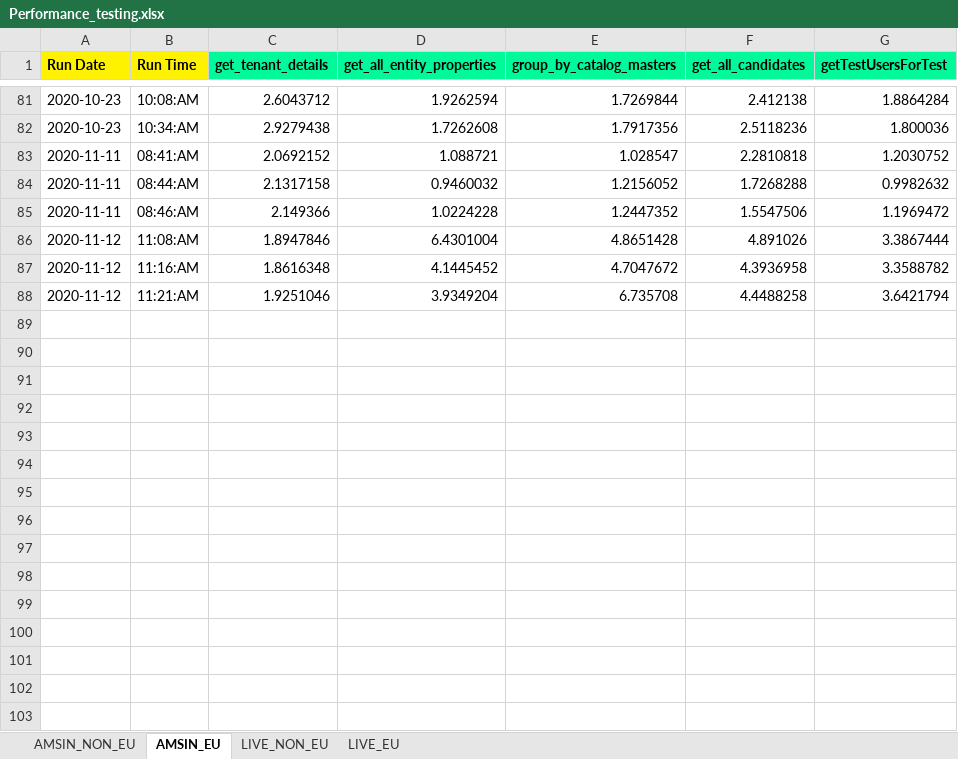
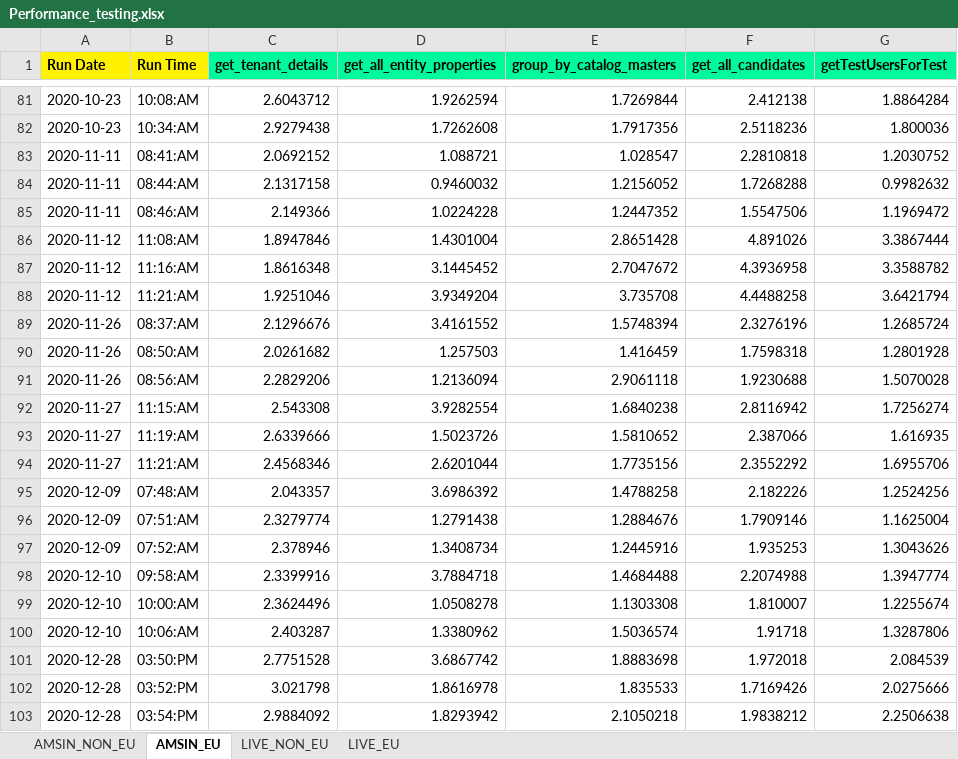
Before and after one commit to Vinod-E/API-Automation, an Excel workbook: Output Data/Crpo/Common_folder/Performance/Performance_testing.xlsx, sheet AMSIN_EU, drawn as a sheet; only a part is shown, gaps mark what is left out; values as stored, in another font and other column widths than the file's, no borders; the diff names each change by its address in the sheet, - before the commit and + after, or states it on an @@ line.

```diff
--- a/Output Data/Crpo/Common_folder/Performance/Performance_testing.xlsx (sheet AMSIN_EU)
+++ b/Output Data/Crpo/Common_folder/Performance/Performance_testing.xlsx (sheet AMSIN_EU)
-D86 (get_all_entity_properties): 6.4301004
+D86 (get_all_entity_properties): 1.4301004
-E86 (group_by_catalog_masters): 4.8651428
+E86 (group_by_catalog_masters): 2.8651428
-D87 (get_all_entity_properties): 4.1445452
+D87 (get_all_entity_properties): 3.1445452
-E87 (group_by_catalog_masters): 4.7047672
+E87 (group_by_catalog_masters): 2.7047672
-E88 (group_by_catalog_masters): 6.735708
+E88 (group_by_catalog_masters): 3.735708
+row 89: 2020-11-26 | 08:37:AM | 2.1296676 | 3.4161552 | 1.5748394 | 2.3276196 | 1.2685724
+row 90: 2020-11-26 | 08:50:AM | 2.0261682 | 1.257503 | 1.416459 | 1.7598318 | 1.2801928
+row 91: 2020-11-26 | 08:56:AM | 2.2829206 | 1.2136094 | 2.9061118 | 1.9230688 | 1.5070028
+row 92: 2020-11-27 | 11:15:AM | 2.543308 | 3.9282554 | 1.6840238 | 2.8116942 | 1.7256274
+row 93: 2020-11-27 | 11:19:AM | 2.6339666 | 1.5023726 | 1.5810652 | 2.387066 | 1.616935
+row 94: 2020-11-27 | 11:21:AM | 2.4568346 | 2.6201044 | 1.7735156 | 2.3552292 | 1.6955706
+row 95: 2020-12-09 | 07:48:AM | 2.043357 | 3.6986392 | 1.4788258 | 2.182226 | 1.2524256
+row 96: 2020-12-09 | 07:51:AM | 2.3279774 | 1.2791438 | 1.2884676 | 1.7909146 | 1.1625004
+row 97: 2020-12-09 | 07:52:AM | 2.378946 | 1.3408734 | 1.2445916 | 1.935253 | 1.3043626
+row 98: 2020-12-10 | 09:58:AM | 2.3399916 | 3.7884718 | 1.4684488 | 2.2074988 | 1.3947774
+row 99: 2020-12-10 | 10:00:AM | 2.3624496 | 1.0508278 | 1.1303308 | 1.810007 | 1.2255674
+row 100: 2020-12-10 | 10:06:AM | 2.403287 | 1.3380962 | 1.5036574 | 1.91718 | 1.3287806
+row 101: 2020-12-28 | 03:50:PM | 2.7751528 | 3.6867742 | 1.8883698 | 1.972018 | 2.084539
+row 102: 2020-12-28 | 03:52:PM | 3.021798 | 1.8616978 | 1.835533 | 1.7169426 | 2.0275666
+row 103: 2020-12-28 | 03:54:PM | 2.9884092 | 1.8293942 | 2.1050218 | 1.9838212 | 2.2506638
```
Also changed, not shown: sheet LIVE_EU, sheet LIVE_NON_EU, sheet AMSIN_NON_EU, Output Data/Crpo/Common_folder/API_Performance_Chart_Report.xlsx, Output Data/Crpo/Common_folder/Performance/chart_analysis.xlsx, 28 other files.
